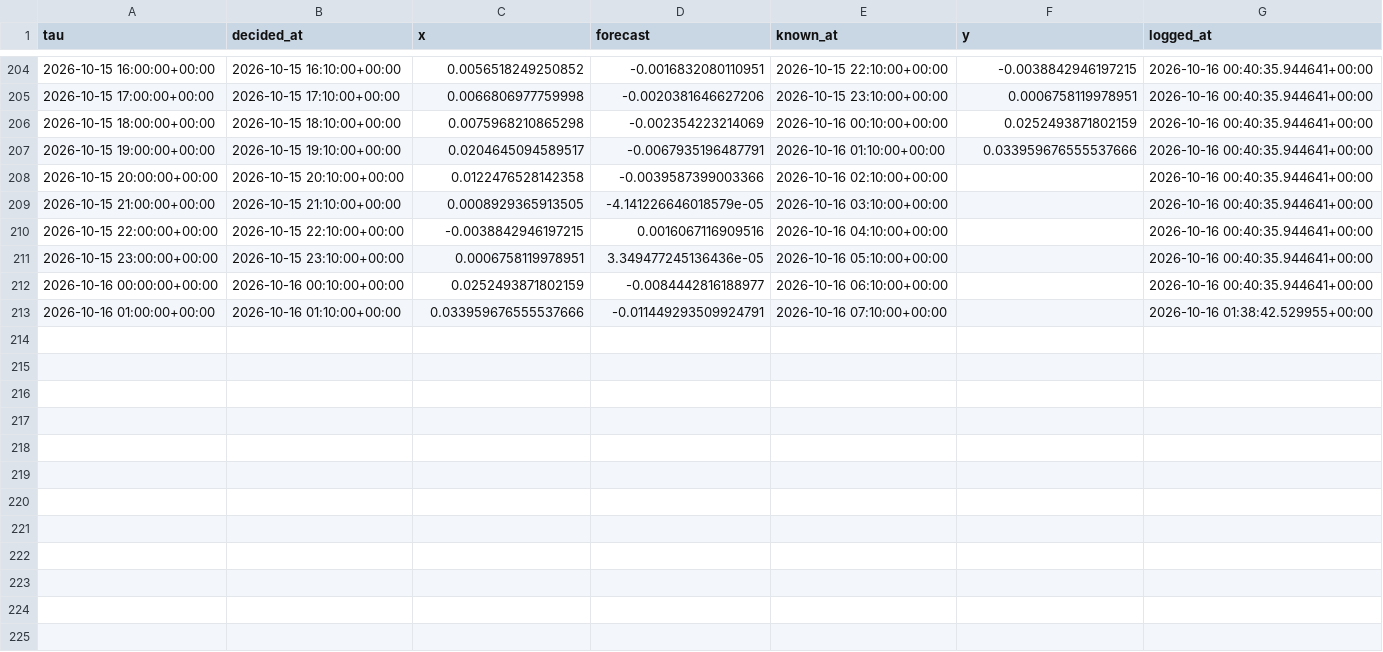
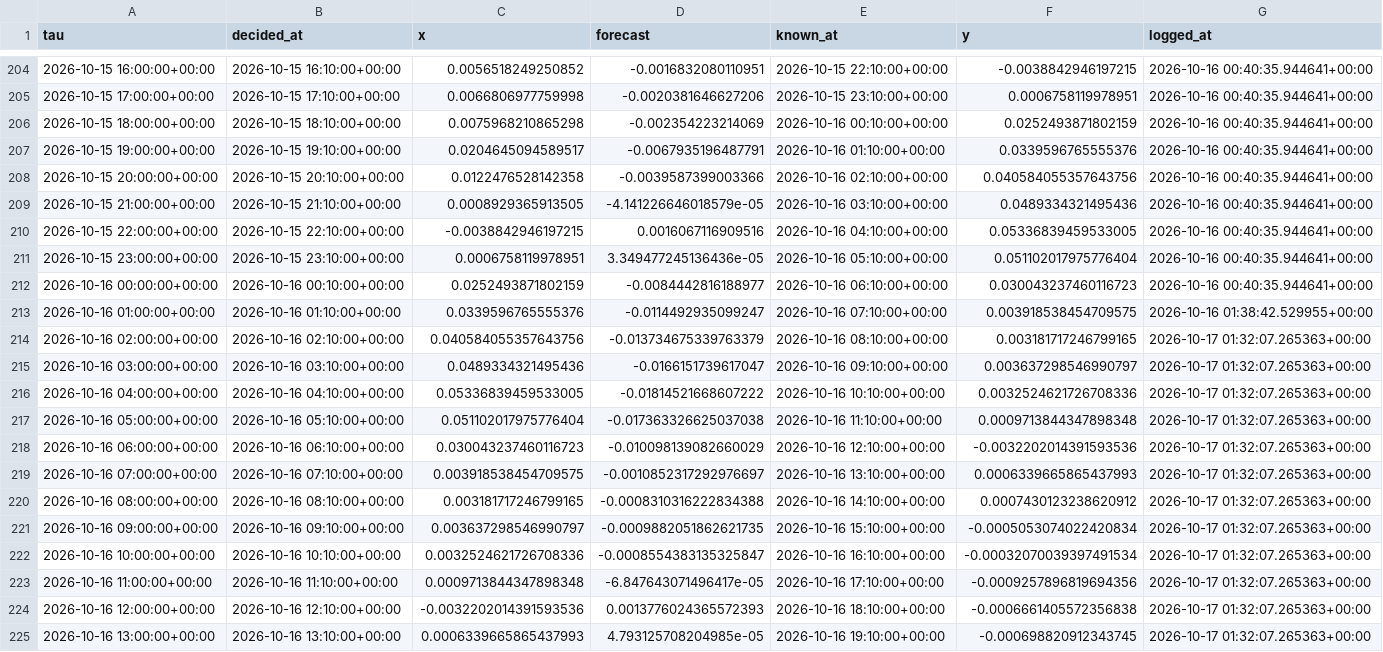
Before and after one commit to jwilliamross/compute-curve, a CSV file: reports/exploration/round1_shadow_H05.csv, drawn as a sheet; only a part is shown, gaps mark what is left out; the diff covers the shown part only.

```diff
--- a/reports/exploration/round1_shadow_H05.csv
+++ b/reports/exploration/round1_shadow_H05.csv
@@ -206,8 +206,20 @@ tau,decided_at,x,forecast,known_at,y,logged_at
 2026-10-15 18:00:00+00:00,2026-10-15 18:10:00+00:00,0.0075968210865298,-0.002354223214069,2026-10-16 00:10:00+00:00,0.0252493871802159,2026-10-16 00:40:35.944641+00:00
-2026-10-15 19:00:00+00:00,2026-10-15 19:10:00+00:00,0.0204645094589517,-0.0067935196487791,2026-10-16 01:10:00+00:00,0.033959676555537666,2026-10-16 00:40:35.944641+00:00
-2026-10-15 20:00:00+00:00,2026-10-15 20:10:00+00:00,0.0122476528142358,-0.0039587399003366,2026-10-16 02:10:00+00:00,,2026-10-16 00:40:35.944641+00:00
-2026-10-15 21:00:00+00:00,2026-10-15 21:10:00+00:00,0.0008929365913505,-4.141226646018579e-05,2026-10-16 03:10:00+00:00,,2026-10-16 00:40:35.944641+00:00
-2026-10-15 22:00:00+00:00,2026-10-15 22:10:00+00:00,-0.0038842946197215,0.0016067116909516,2026-10-16 04:10:00+00:00,,2026-10-16 00:40:35.944641+00:00
-2026-10-15 23:00:00+00:00,2026-10-15 23:10:00+00:00,0.0006758119978951,3.349477245136436e-05,2026-10-16 05:10:00+00:00,,2026-10-16 00:40:35.944641+00:00
-2026-10-16 00:00:00+00:00,2026-10-16 00:10:00+00:00,0.0252493871802159,-0.0084442816188977,2026-10-16 06:10:00+00:00,,2026-10-16 00:40:35.944641+00:00
-2026-10-16 01:00:00+00:00,2026-10-16 01:10:00+00:00,0.033959676555537666,-0.011449293509924791,2026-10-16 07:10:00+00:00,,2026-10-16 01:38:42.529955+00:00
+2026-10-15 19:00:00+00:00,2026-10-15 19:10:00+00:00,0.0204645094589517,-0.0067935196487791,2026-10-16 01:10:00+00:00,0.0339596765555376,2026-10-16 00:40:35.944641+00:00
+2026-10-15 20:00:00+00:00,2026-10-15 20:10:00+00:00,0.0122476528142358,-0.0039587399003366,2026-10-16 02:10:00+00:00,0.040584055357643756,2026-10-16 00:40:35.944641+00:00
+2026-10-15 21:00:00+00:00,2026-10-15 21:10:00+00:00,0.0008929365913505,-4.141226646018579e-05,2026-10-16 03:10:00+00:00,0.0489334321495436,2026-10-16 00:40:35.944641+00:00
+2026-10-15 22:00:00+00:00,2026-10-15 22:10:00+00:00,-0.0038842946197215,0.0016067116909516,2026-10-16 04:10:00+00:00,0.05336839459533005,2026-10-16 00:40:35.944641+00:00
+2026-10-15 23:00:00+00:00,2026-10-15 23:10:00+00:00,0.0006758119978951,3.349477245136436e-05,2026-10-16 05:10:00+00:00,0.051102017975776404,2026-10-16 00:40:35.944641+00:00
+2026-10-16 00:00:00+00:00,2026-10-16 00:10:00+00:00,0.0252493871802159,-0.0084442816188977,2026-10-16 06:10:00+00:00,0.030043237460116723,2026-10-16 00:40:35.944641+00:00
+2026-10-16 01:00:00+00:00,2026-10-16 01:10:00+00:00,0.0339596765555376,-0.0114492935099247,2026-10-16 07:10:00+00:00,0.003918538454709575,2026-10-16 01:38:42.529955+00:00
+2026-10-16 02:00:00+00:00,2026-10-16 02:10:00+00:00,0.040584055357643756,-0.013734675339763379,2026-10-16 08:10:00+00:00,0.003181717246799165,2026-10-17 01:32:07.265363+00:00
+2026-10-16 03:00:00+00:00,2026-10-16 03:10:00+00:00,0.0489334321495436,-0.0166151739617047,2026-10-16 09:10:00+00:00,0.003637298546990797,2026-10-17 01:32:07.265363+00:00
+2026-10-16 04:00:00+00:00,2026-10-16 04:10:00+00:00,0.05336839459533005,-0.01814521668607222,2026-10-16 10:10:00+00:00,0.0032524621726708336,2026-10-17 01:32:07.265363+00:00
+2026-10-16 05:00:00+00:00,2026-10-16 05:10:00+00:00,0.051102017975776404,-0.017363326625037038,2026-10-16 11:10:00+00:00,0.0009713844347898348,2026-10-17 01:32:07.265363+00:00
+2026-10-16 06:00:00+00:00,2026-10-16 06:10:00+00:00,0.030043237460116723,-0.010098139082660029,2026-10-16 12:10:00+00:00,-0.0032202014391593536,2026-10-17 01:32:07.265363+00:00
+2026-10-16 07:00:00+00:00,2026-10-16 07:10:00+00:00,0.003918538454709575,-0.0010852317292976697,2026-10-16 13:10:00+00:00,0.0006339665865437993,2026-10-17 01:32:07.265363+00:00
+2026-10-16 08:00:00+00:00,2026-10-16 08:10:00+00:00,0.003181717246799165,-0.0008310316222834388,2026-10-16 14:10:00+00:00,0.0007430123238620912,2026-10-17 01:32:07.265363+00:00
+2026-10-16 09:00:00+00:00,2026-10-16 09:10:00+00:00,0.003637298546990797,-0.0009882051862621735,2026-10-16 15:10:00+00:00,-0.0005053074022420834,2026-10-17 01:32:07.265363+00:00
+2026-10-16 10:00:00+00:00,2026-10-16 10:10:00+00:00,0.0032524621726708336,-0.0008554383135325847,2026-10-16 16:10:00+00:00,-0.00032070039397491534,2026-10-17 01:32:07.265363+00:00
+2026-10-16 11:00:00+00:00,2026-10-16 11:10:00+00:00,0.0009713844347898348,-6.847643071496417e-05,2026-10-16 17:10:00+00:00,-0.0009257896819694356,2026-10-17 01:32:07.265363+00:00
+2026-10-16 12:00:00+00:00,2026-10-16 12:10:00+00:00,-0.0032202014391593536,0.0013776024365572393,2026-10-16 18:10:00+00:00,-0.0006661405572356838,2026-10-17 01:32:07.265363+00:00
+2026-10-16 13:00:00+00:00,2026-10-16 13:10:00+00:00,0.0006339665865437993,4.793125708204985e-05,2026-10-16 19:10:00+00:00,-0.000698820912343745,2026-10-17 01:32:07.265363+00:00
```
Also changed, not shown: 12 added rows elsewhere in this file, reports/fair_value/sheet.csv, reports/kalshi/implied_curve.csv, 39 other files.
